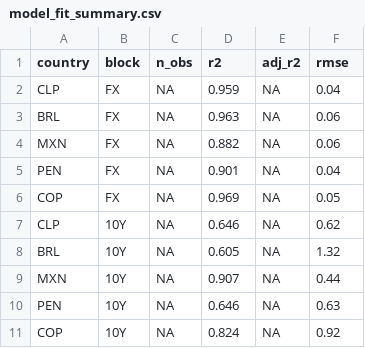
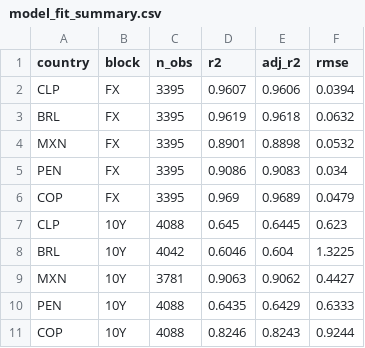
Before and after one commit to BUMBLI99/Economics, a CSV file: data/processed/exchange/model_fit_summary.csv, drawn as a sheet.

```diff
--- a/data/processed/exchange/model_fit_summary.csv
+++ b/data/processed/exchange/model_fit_summary.csv
@@ -1,11 +1,11 @@
 country,block,n_obs,r2,adj_r2,rmse
-CLP,FX,NA,0.959,NA,0.04
-BRL,FX,NA,0.963,NA,0.06
-MXN,FX,NA,0.882,NA,0.06
-PEN,FX,NA,0.901,NA,0.04
-COP,FX,NA,0.969,NA,0.05
-CLP,10Y,NA,0.646,NA,0.62
-BRL,10Y,NA,0.605,NA,1.32
-MXN,10Y,NA,0.907,NA,0.44
-PEN,10Y,NA,0.646,NA,0.63
-COP,10Y,NA,0.824,NA,0.92
+CLP,FX,3395,0.9607,0.9606,0.0394
+BRL,FX,3395,0.9619,0.9618,0.0632
+MXN,FX,3395,0.8901,0.8898,0.0532
+PEN,FX,3395,0.9086,0.9083,0.034
+COP,FX,3395,0.969,0.9689,0.0479
+CLP,10Y,4088,0.645,0.6445,0.623
+BRL,10Y,4042,0.6046,0.604,1.3225
+MXN,10Y,3781,0.9063,0.9062,0.4427
+PEN,10Y,4088,0.6435,0.6429,0.6333
+COP,10Y,4088,0.8246,0.8243,0.9244
```
Also changed, not shown: data/processed/exchange/second_stage_summary.csv, docs/data/processed/exchange/model_fit_summary.csv, 29 other files.
